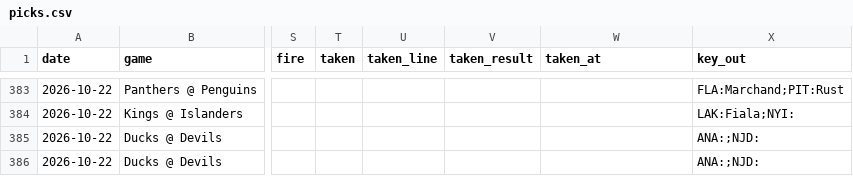
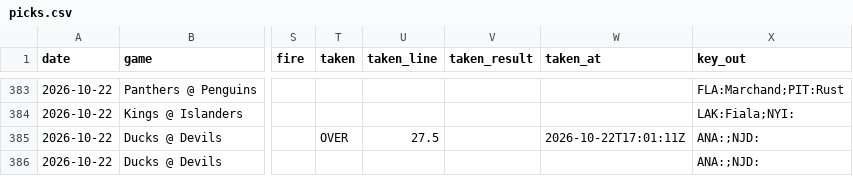
Before and after one commit to phumbad-lab/nhl-saves-alerts, a CSV file: picks.csv, drawn as a sheet; only a part is shown, gaps mark what is left out; the diff names each change by its address in the sheet, - before the commit and + after, or states it on an @@ line.

```diff
--- a/picks.csv
+++ b/picks.csv
-T385 (taken): (empty)
+T385 (taken): OVER
-U385 (taken_line): (empty)
+U385 (taken_line): 27.5
-W385 (taken_at): (empty)
+W385 (taken_at): 2026-10-22T17:01:11Z
```
Also changed, not shown: 1 other file.
